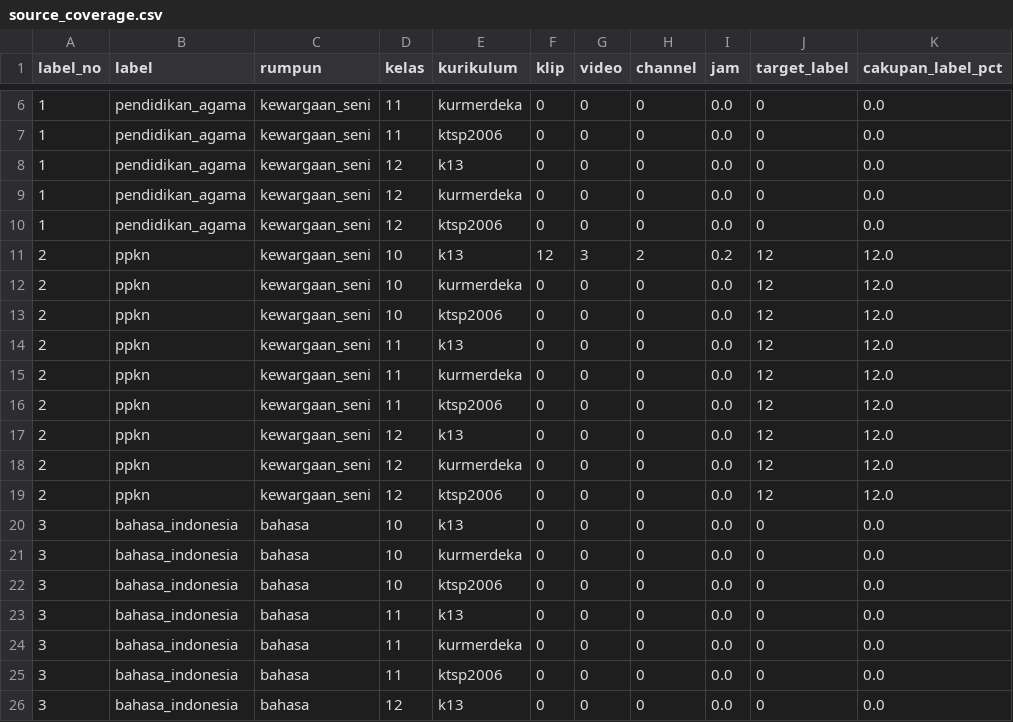
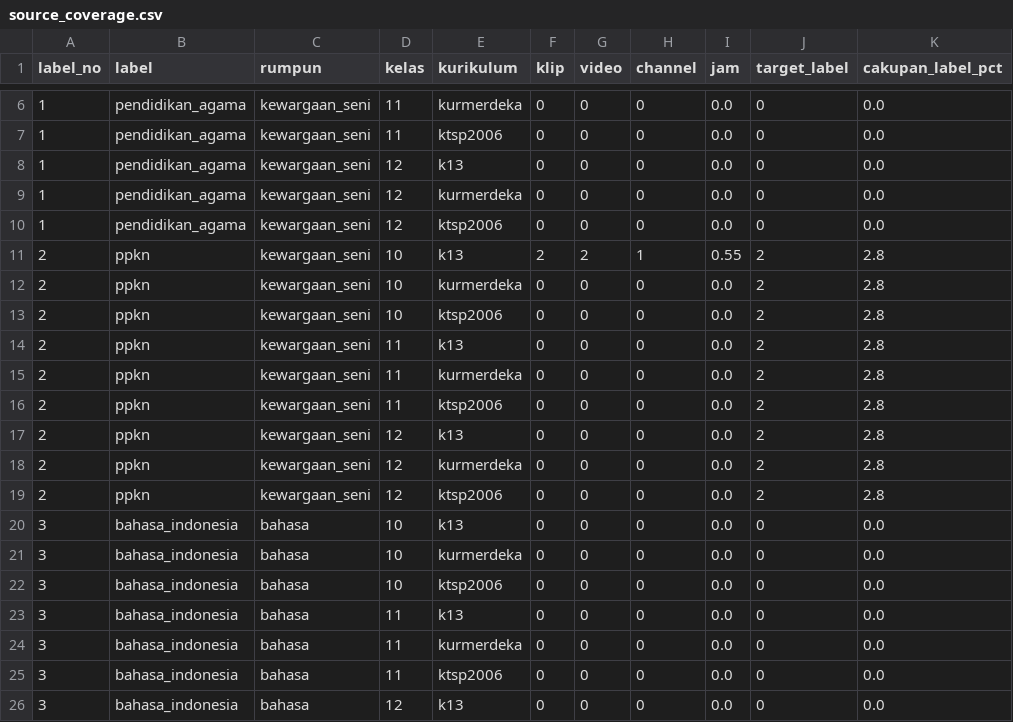
Before and after one commit to rrrambatsigma/pemrosesan-audio-rambat, a CSV file: data/reports/source_coverage.csv, drawn as a sheet; only a part is shown, gaps mark what is left out.

Commit message:
Mode raw: satu audio utuh per video, tanpa segmentasi (target 1.512)
- --raw-only: unduh audio penuh pada sample rate asli (opus 64k), 1 baris
  manifest per video, ffmpeg cut tidak dipanggil
- target 72/label = 1.512 video (~1.500)
- watchdog pencarian 25 dtk + log query sebelum request, agar satu query
  macet tidak membekukan seluruh sesi
- qc: menerima .opus/.flac dan flag --raw (tanpa cek 16 kHz/mono,
  ambang bandwidth 1,5 kHz untuk rekaman pita sempit)
- ikut menyertakan perbaikan sesi sebelumnya: lock sadar-PID + heartbeat,
  sisa kuota per label (planner tidak lagi overshoot)
- tes: raw idempoten tanpa cut, watchdog timeout

```diff
--- a/data/reports/source_coverage.csv
+++ b/data/reports/source_coverage.csv
@@ -10,11 +10,11 @@
 1,pendidikan_agama,kewargaan_seni,12,ktsp2006,0,0,0,0.0,0,0.0
-2,ppkn,kewargaan_seni,10,k13,12,3,2,0.2,12,12.0
-2,ppkn,kewargaan_seni,10,kurmerdeka,0,0,0,0.0,12,12.0
-2,ppkn,kewargaan_seni,10,ktsp2006,0,0,0,0.0,12,12.0
-2,ppkn,kewargaan_seni,11,k13,0,0,0,0.0,12,12.0
-2,ppkn,kewargaan_seni,11,kurmerdeka,0,0,0,0.0,12,12.0
-2,ppkn,kewargaan_seni,11,ktsp2006,0,0,0,0.0,12,12.0
-2,ppkn,kewargaan_seni,12,k13,0,0,0,0.0,12,12.0
-2,ppkn,kewargaan_seni,12,kurmerdeka,0,0,0,0.0,12,12.0
-2,ppkn,kewargaan_seni,12,ktsp2006,0,0,0,0.0,12,12.0
+2,ppkn,kewargaan_seni,10,k13,2,2,1,0.55,2,2.8
+2,ppkn,kewargaan_seni,10,kurmerdeka,0,0,0,0.0,2,2.8
+2,ppkn,kewargaan_seni,10,ktsp2006,0,0,0,0.0,2,2.8
+2,ppkn,kewargaan_seni,11,k13,0,0,0,0.0,2,2.8
+2,ppkn,kewargaan_seni,11,kurmerdeka,0,0,0,0.0,2,2.8
+2,ppkn,kewargaan_seni,11,ktsp2006,0,0,0,0.0,2,2.8
+2,ppkn,kewargaan_seni,12,k13,0,0,0,0.0,2,2.8
+2,ppkn,kewargaan_seni,12,kurmerdeka,0,0,0,0.0,2,2.8
+2,ppkn,kewargaan_seni,12,ktsp2006,0,0,0,0.0,2,2.8
 3,bahasa_indonesia,bahasa,10,k13,0,0,0,0.0,0,0.0
```
Also changed, not shown: 26 other files.
